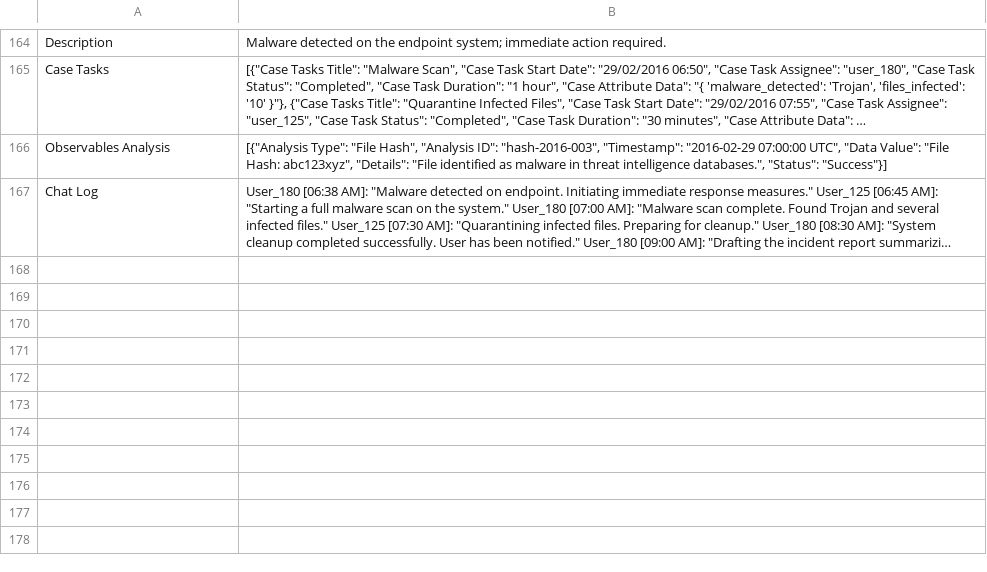
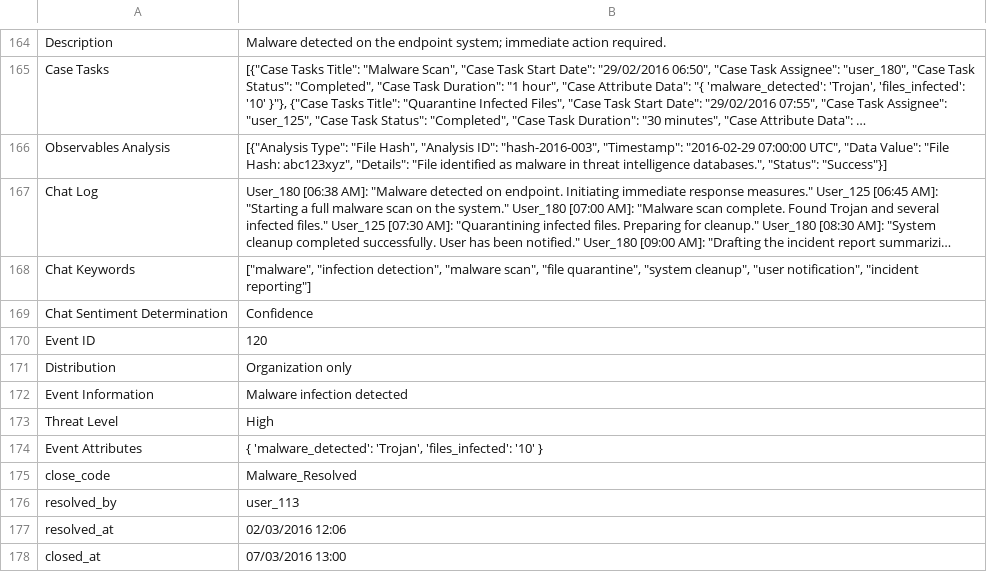
Before and after one commit to authoruser/IRDATASET, a CSV file: IR-Dataset.csv, drawn as a sheet; only a part is shown, gaps mark what is left out; long unchanged cells end in …; the diff names each change by its address in the sheet, - before the commit and + after, or states it on an @@ line.

Commit message:
Update IR-Dataset.csv

```diff
--- a/IR-Dataset.csv
+++ b/IR-Dataset.csv
+row 168: Chat Keywords | ["malware", "infection detection", "malware scan", "file quarantine", "system cleanup", "user notification", "incident reporting"]
+row 169: Chat Sentiment Determination | Confidence
+row 170: Event ID | 120
+row 171: Distribution | Organization only
+row 172: Event Information | Malware infection detected
+row 173: Threat Level | High
+row 174: Event Attributes | { 'malware_detected': 'Trojan', 'files_infected': '10' }
+row 175: close_code | Malware_Resolved
+row 176: resolved_by | user_113
+row 177: resolved_at | 02/03/2016 12:06
+row 178: closed_at | 07/03/2016 13:00
```
